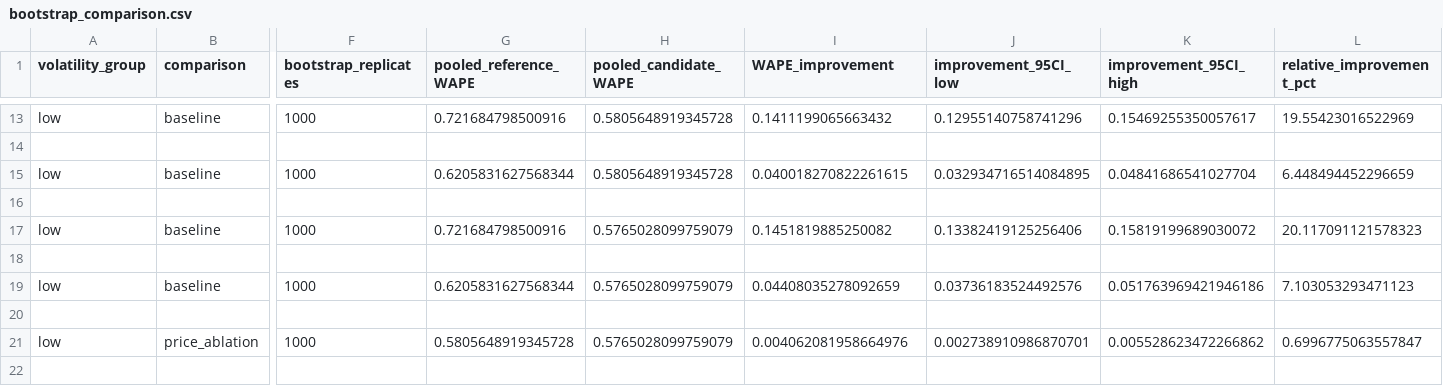
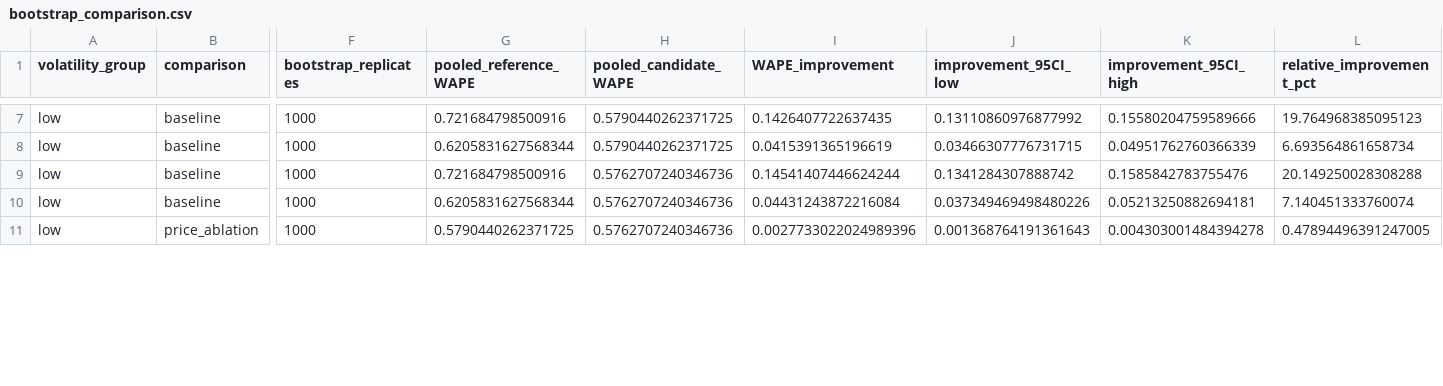
Before and after one commit to mukundi0/Retail-Demand-Forecasting-AI, a CSV file: reports/m5_5000_pilot/bootstrap_comparison.csv, drawn as a sheet; only a part is shown, gaps mark what is left out; removed rows and columns are numbered as before the commit, all else as after; rows hold the shown columns only; the diff covers the shown part only; the diff names each change by its address in the sheet, - before the commit and + after, or states it on an @@ line.

```diff
--- a/reports/m5_5000_pilot/bootstrap_comparison.csv
+++ b/reports/m5_5000_pilot/bootstrap_comparison.csv
-H7 (pooled_candidate_WAPE): 0.5805648919345728
+H7 (pooled_candidate_WAPE): 0.5790440262371725
-I7 (WAPE_improvement): 0.1411199065663432
+I7 (WAPE_improvement): 0.1426407722637435
-J7 (improvement_95CI_low): 0.12955140758741296
+J7 (improvement_95CI_low): 0.13110860976877992
-K7 (improvement_95CI_high): 0.15469255350057617
+K7 (improvement_95CI_high): 0.15580204759589666
-L7 (relative_improvement_pct): 19.55423016522969
+L7 (relative_improvement_pct): 19.764968385095123
-row 14: (empty)
-H8 (pooled_candidate_WAPE): 0.5805648919345728
+H8 (pooled_candidate_WAPE): 0.5790440262371725
-I8 (WAPE_improvement): 0.040018270822261615
+I8 (WAPE_improvement): 0.0415391365196619
-J8 (improvement_95CI_low): 0.032934716514084895
+J8 (improvement_95CI_low): 0.03466307776731715
-K8 (improvement_95CI_high): 0.04841686541027704
+K8 (improvement_95CI_high): 0.04951762760366339
-L8 (relative_improvement_pct): 6.448494452296659
+L8 (relative_improvement_pct): 6.693564861658734
-row 16: (empty)
-H9 (pooled_candidate_WAPE): 0.5765028099759079
+H9 (pooled_candidate_WAPE): 0.5762707240346736
-I9 (WAPE_improvement): 0.1451819885250082
+I9 (WAPE_improvement): 0.14541407446624244
-J9 (improvement_95CI_low): 0.13382419125256406
+J9 (improvement_95CI_low): 0.1341284307888742
-K9 (improvement_95CI_high): 0.15819199689030072
+K9 (improvement_95CI_high): 0.1585842783755476
-L9 (relative_improvement_pct): 20.117091121578323
+L9 (relative_improvement_pct): 20.149250028308288
-row 18: (empty)
-H10 (pooled_candidate_WAPE): 0.5765028099759079
+H10 (pooled_candidate_WAPE): 0.5762707240346736
-I10 (WAPE_improvement): 0.04408035278092659
+I10 (WAPE_improvement): 0.04431243872216084
-J10 (improvement_95CI_low): 0.03736183524492576
+J10 (improvement_95CI_low): 0.037349469498480226
-K10 (improvement_95CI_high): 0.051763969421946186
+K10 (improvement_95CI_high): 0.05213250882694181
-L10 (relative_improvement_pct): 7.103053293471123
+L10 (relative_improvement_pct): 7.140451333760074
-row 20: (empty)
-G11 (pooled_reference_WAPE): 0.5805648919345728
+G11 (pooled_reference_WAPE): 0.5790440262371725
-H11 (pooled_candidate_WAPE): 0.5765028099759079
+H11 (pooled_candidate_WAPE): 0.5762707240346736
-I11 (WAPE_improvement): 0.004062081958664976
+I11 (WAPE_improvement): 0.0027733022024989396
-J11 (improvement_95CI_low): 0.002738910986870701
+J11 (improvement_95CI_low): 0.001368764191361643
-K11 (improvement_95CI_high): 0.005528623472266862
+K11 (improvement_95CI_high): 0.004303001484394278
-L11 (relative_improvement_pct): 0.6996775063557847
+L11 (relative_improvement_pct): 0.47894496391247005
-row 22: (empty)
```
Also changed, not shown: 15 removed rows and 78 edited cells elsewhere in this file.
